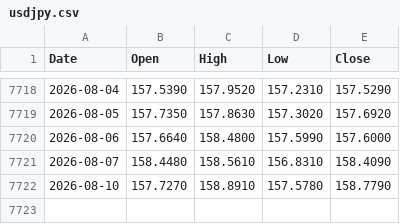
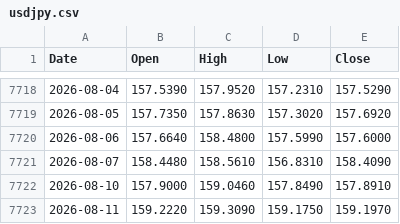
Before and after one commit to muneon0726-create/automation-market, a CSV file: data/usdjpy.csv, drawn as a sheet; only a part is shown, gaps mark what is left out.

```diff
--- a/data/usdjpy.csv
+++ b/data/usdjpy.csv
@@ -7721,2 +7721,3 @@ Date,Open,High,Low,Close
 2026-08-07,158.4480,158.5610,156.8310,158.4090
-2026-08-10,157.7270,158.8910,157.5780,158.7790
+2026-08-10,157.9000,159.0460,157.8490,157.8910
+2026-08-11,159.2220,159.3090,159.1750,159.1970
```
Also changed, not shown: data/2802.csv, data/6146.csv, 14 other files.
